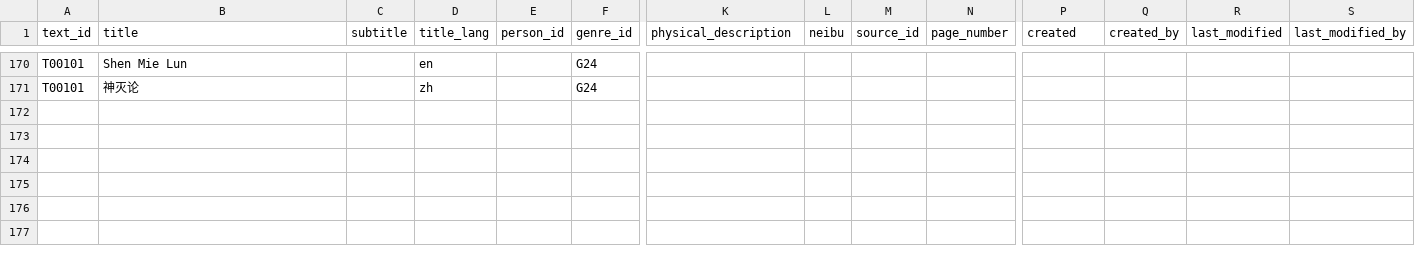
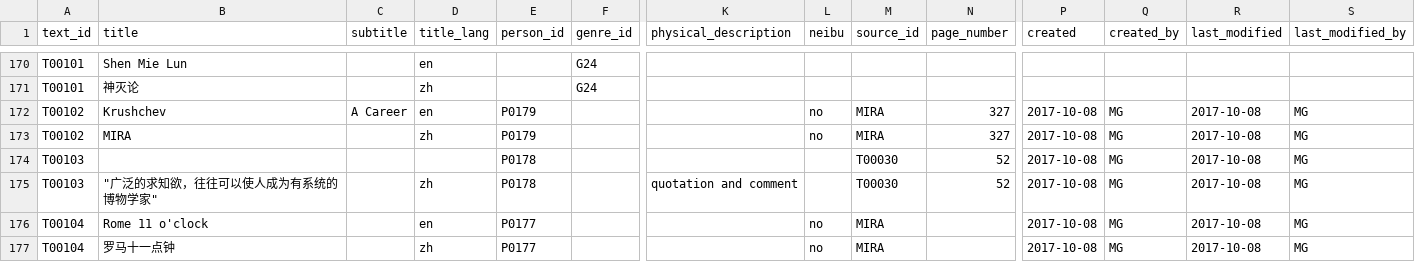
Before and after one commit to readchina/ReadAct, a CSV file: data/Text.csv, drawn as a sheet; only a part is shown, gaps mark what is left out; rows hold the shown columns only; the diff covers the shown part only; the diff names each change by its address in the sheet, - before the commit and + after, or states it on an @@ line.

Commit message:
copied entries from old text-file to new Text-file (T00102-107)
I still have to add the Acts for those text-entries.
added persons P0176-179 and will add the bio. data later.
For T00104 I left a gap for Genre see #59
For T00105 the source has to be checked see # 98
I also changed the entry on Yan Wenliang because I had added it twice to the persons- file.

```diff
--- a/data/Text.csv
+++ b/data/Text.csv
+row 172: T00102 | Krushchev | A Career | en | P0179 |  |  | no | MIRA | 327 | 2017-10-08 | MG | 2017-10-08 | MG
+row 173: T00102 | MIRA |  | zh | P0179 |  |  | no | MIRA | 327 | 2017-10-08 | MG | 2017-10-08 | MG
+row 174: T00103 |  |  |  | P0178 |  |  |  | T00030 | 52 | 2017-10-08 | MG | 2017-10-08 | MG
+row 175: T00103 | "广泛的求知欲，往往可以使人成为有系统的博物学家" |  | zh | P0178 |  | quotation and comment |  | T00030 | 52 | 2017-10-08 | MG | 2017-10-08 | MG
+row 176: T00104 | Rome 11 o'clock |  | en | P0177 |  |  | no | MIRA |  | 2017-10-08 | MG | 2017-10-08 | MG
+row 177: T00104 | 罗马十一点钟 |  | zh | P0177 |  |  | no | MIRA |  | 2017-10-08 | MG | 2017-10-08 | MG
```
Also changed, not shown: 6 added rows elsewhere in this file, data/Act.csv, data/Person.csv, 1 other file.
